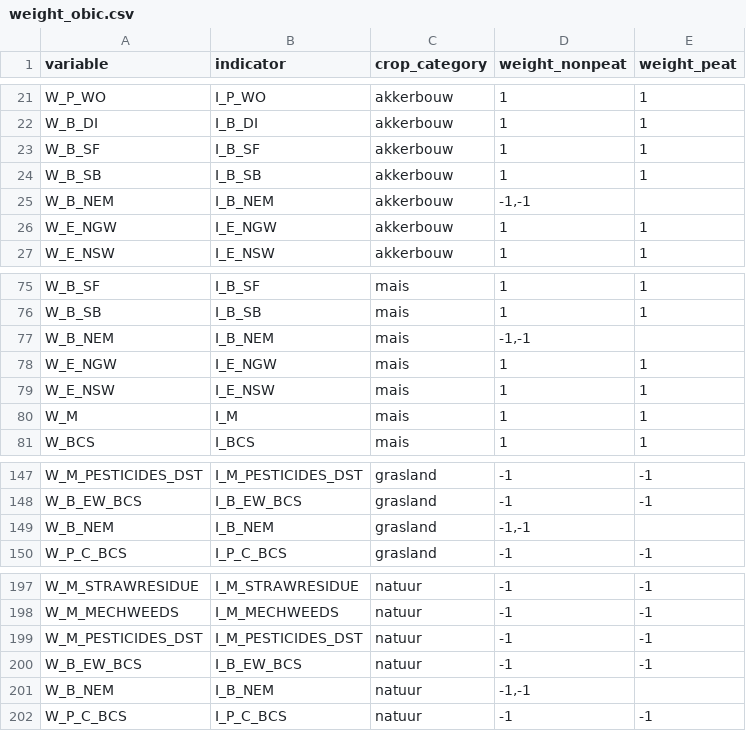
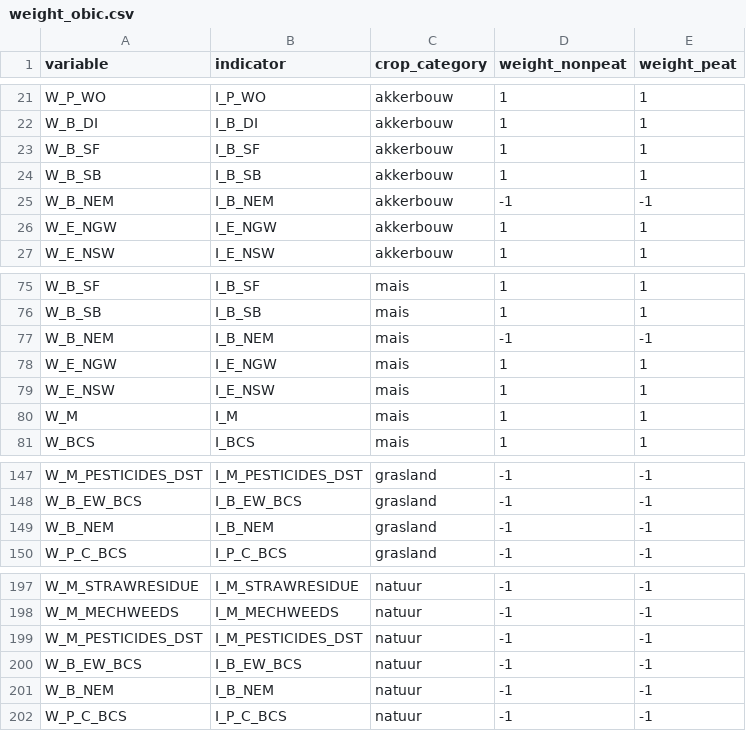
Before and after one commit to AgroCares/Open-Bodem-Index-Calculator, a CSV file: DEV/data/weight_obic.csv, drawn as a sheet; only a part is shown, gaps mark what is left out.

```diff
--- a/DEV/data/weight_obic.csv
+++ b/DEV/data/weight_obic.csv
@@ -24,3 +24,3 @@ W_B_SF;I_B_SF;akkerbouw;1;1
 W_B_SB;I_B_SB;akkerbouw;1;1
-W_B_NEM;I_B_NEM;akkerbouw;-1,-1
+W_B_NEM;I_B_NEM;akkerbouw;-1;-1
 W_E_NGW;I_E_NGW;akkerbouw;1;1
@@ -76,3 +76,3 @@ W_B_SF;I_B_SF;mais;1;1
 W_B_SB;I_B_SB;mais;1;1
-W_B_NEM;I_B_NEM;mais;-1,-1
+W_B_NEM;I_B_NEM;mais;-1;-1
 W_E_NGW;I_E_NGW;mais;1;1
@@ -148,3 +148,3 @@ W_M_PESTICIDES_DST;I_M_PESTICIDES_DST;grasland;-1;-1
 W_B_EW_BCS;I_B_EW_BCS;grasland;-1;-1
-W_B_NEM;I_B_NEM;grasland;-1,-1
+W_B_NEM;I_B_NEM;grasland;-1;-1
 W_P_C_BCS;I_P_C_BCS;grasland;-1;-1
@@ -200,3 +200,3 @@ W_M_PESTICIDES_DST;I_M_PESTICIDES_DST;natuur;-1;-1
 W_B_EW_BCS;I_B_EW_BCS;natuur;-1;-1
-W_B_NEM;I_B_NEM;natuur;-1,-1
+W_B_NEM;I_B_NEM;natuur;-1;-1
 W_P_C_BCS;I_P_C_BCS;natuur;-1;-1
```
Also changed, not shown: 6 other files.
